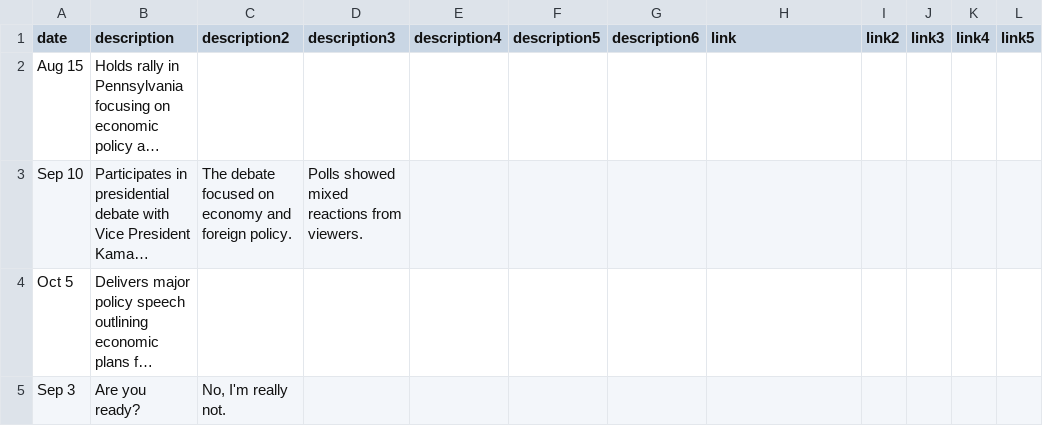
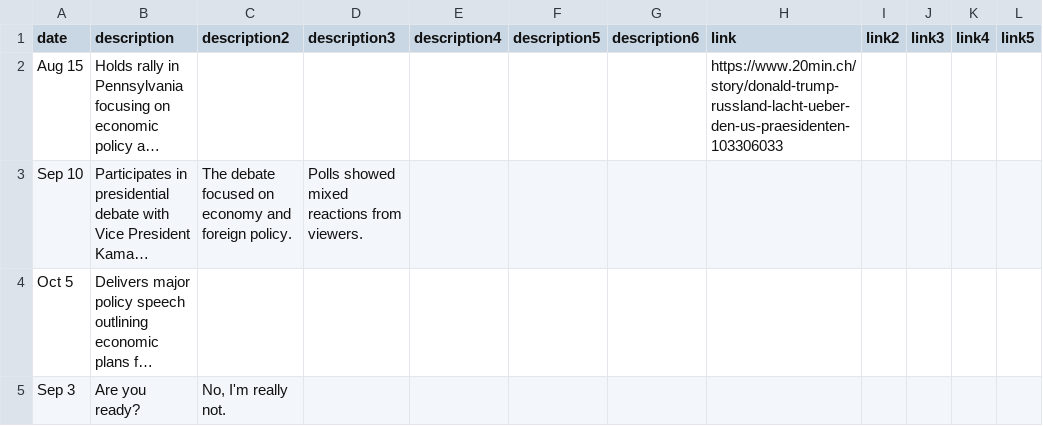
Before and after one commit to tomvaillant/20min-trump-form, a CSV file: timeline-data.csv, drawn as a sheet; only a part is shown; long unchanged cells end in …; the diff names each change by its address in the sheet, - before the commit and + after, or states it on an @@ line.

Commit message:
Update timeline-data.csv

```diff
--- a/timeline-data.csv
+++ b/timeline-data.csv
-H2 (link): (empty)
+H2 (link): https://www.20min.ch/story/donald-trump-russland-lacht-ueber-den-us-praesidenten-103306033
```
